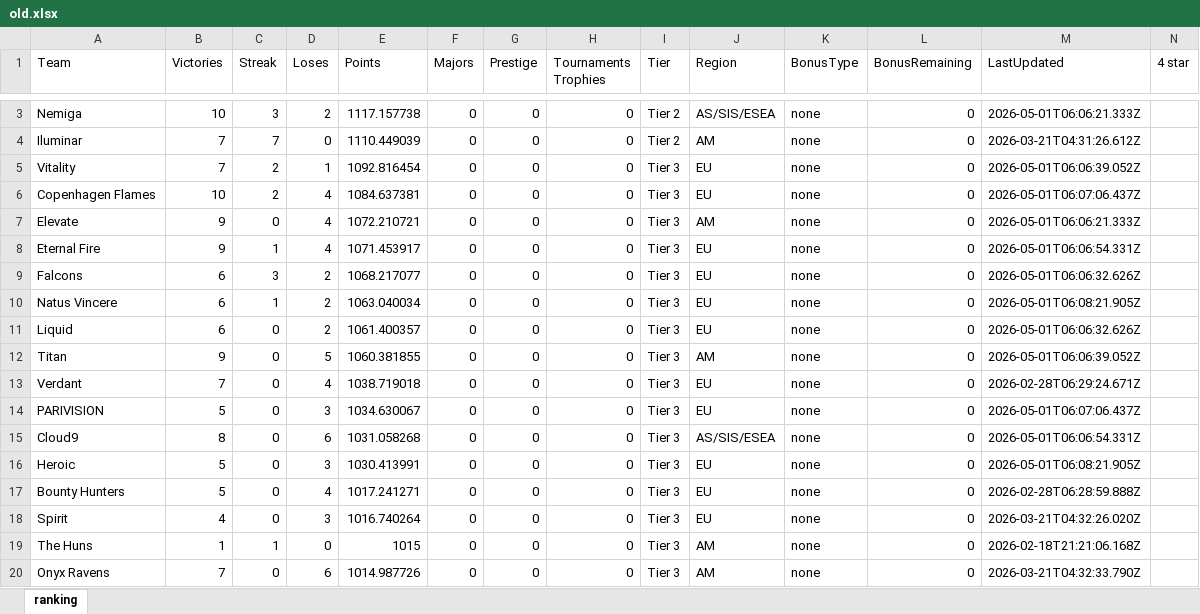
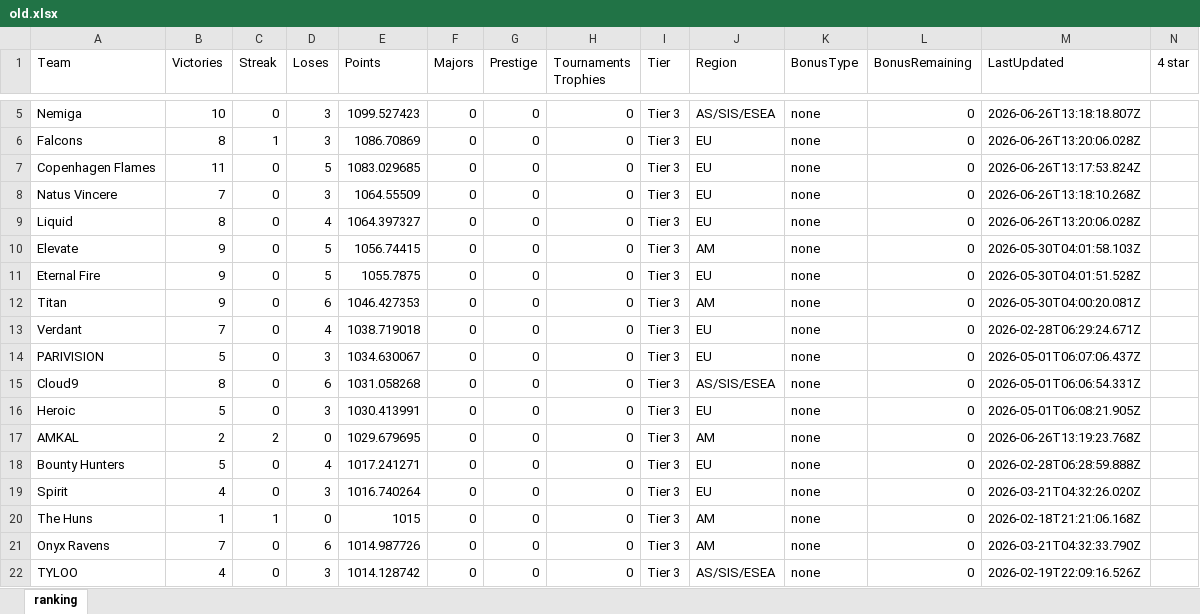
Before and after one commit to ckjhn/ck-tools, an Excel workbook: file/old.xlsx, sheet ranking, drawn as a sheet; only a part is shown, gaps mark what is left out; the shorter side is filled out with more unchanged rows; values as stored, in another font and other column widths than the file's, no borders; removed rows and columns are numbered as before the commit, all else as after; rows hold the shown columns only; the diff covers the shown part only; the diff names each change by its address in the sheet, - before the commit and + after, or states it on an @@ line.

```diff
--- a/file/old.xlsx (sheet ranking)
+++ b/file/old.xlsx (sheet ranking)
-C5 (Streak): 3
+C5 (Streak): 0
-D5 (Loses): 2
+D5 (Loses): 3
-E5 (Points): 1117.157738
+E5 (Points): 1099.527423
-I5 (Tier): Tier 2
+I5 (Tier): Tier 3
-M5 (LastUpdated): 2026-05-01T06:06:21.333Z
+M5 (LastUpdated): 2026-06-26T13:18:18.807Z
-row 4: Iluminar | 7 | 7 | 0 | 1110.449039 | 0 | 0 | 0 | Tier 2 | AM | none | 0 | 2026-03-21T04:31:26.612Z
-A6 (Team): Vitality
+A6 (Team): Falcons
-B6 (Victories): 7
+B6 (Victories): 8
-C6 (Streak): 2
+C6 (Streak): 1
-D6 (Loses): 1
+D6 (Loses): 3
-E6 (Points): 1092.816454
+E6 (Points): 1086.70869
-M6 (LastUpdated): 2026-05-01T06:06:39.052Z
+M6 (LastUpdated): 2026-06-26T13:20:06.028Z
-B7 (Victories): 10
+B7 (Victories): 11
-C7 (Streak): 2
+C7 (Streak): 0
-D7 (Loses): 4
+D7 (Loses): 5
-E7 (Points): 1084.637381
+E7 (Points): 1083.029685
-M7 (LastUpdated): 2026-05-01T06:07:06.437Z
+M7 (LastUpdated): 2026-06-26T13:17:53.824Z
+row 8: Natus Vincere | 7 | 0 | 3 | 1064.55509 | 0 | 0 | 0 | Tier 3 | EU | none | 0 | 2026-06-26T13:18:10.268Z
+row 9: Liquid | 8 | 0 | 4 | 1064.397327 | 0 | 0 | 0 | Tier 3 | EU | none | 0 | 2026-06-26T13:20:06.028Z
-D10:D11 (Loses): 4
+D10:D11 (Loses): 5
-E10 (Points): 1072.210721
+E10 (Points): 1056.74415
-M10 (LastUpdated): 2026-05-01T06:06:21.333Z
+M10 (LastUpdated): 2026-05-30T04:01:58.103Z
-C11 (Streak): 1
+C11 (Streak): 0
-E11 (Points): 1071.453917
+E11 (Points): 1055.7875
-M11 (LastUpdated): 2026-05-01T06:06:54.331Z
+M11 (LastUpdated): 2026-05-30T04:01:51.528Z
-row 9: Falcons | 6 | 3 | 2 | 1068.217077 | 0 | 0 | 0 | Tier 3 | EU | none | 0 | 2026-05-01T06:06:32.626Z
-row 10: Natus Vincere | 6 | 1 | 2 | 1063.040034 | 0 | 0 | 0 | Tier 3 | EU | none | 0 | 2026-05-01T06:08:21.905Z
-row 11: Liquid | 6 | 0 | 2 | 1061.400357 | 0 | 0 | 0 | Tier 3 | EU | none | 0 | 2026-05-01T06:06:32.626Z
-D12 (Loses): 5
+D12 (Loses): 6
-E12 (Points): 1060.381855
+E12 (Points): 1046.427353
-M12 (LastUpdated): 2026-05-01T06:06:39.052Z
+M12 (LastUpdated): 2026-05-30T04:00:20.081Z
+row 17: AMKAL | 2 | 2 | 0 | 1029.679695 | 0 | 0 | 0 | Tier 3 | AM | none | 0 | 2026-06-26T13:19:23.768Z
```
Also changed, not shown: 6 added rows, 4 removed rows and 4 edited cells elsewhere in this sheet, file/finances_updated.xlsx, file/history.xlsx, 4 other files.
